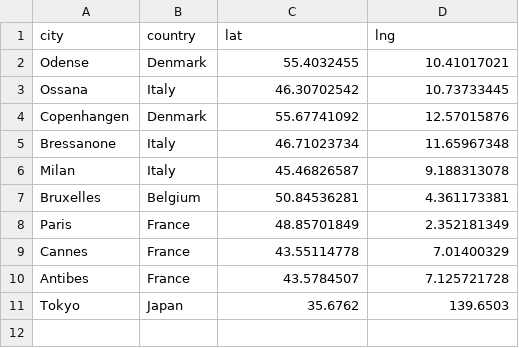
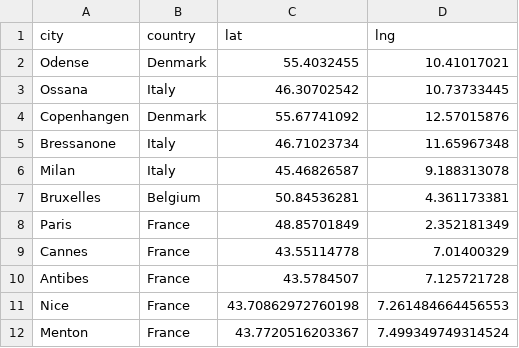
Before and after one commit to Huilin-Li/Huilin-Li, a CSV file: cities.csv, drawn as a sheet.

Commit message:
Update cities.csv

```diff
--- a/cities.csv
+++ b/cities.csv
@@ -10,2 +10,3 @@ Cannes	France	43.55114778	7.01400329
 Antibes	France	43.5784507	7.125721728
-Tokyo	Japan	35.6762	139.6503
+Nice	France	43.70862972760198	7.261484664456553
+Menton	France	43.7720516203367	7.499349749314524
```
